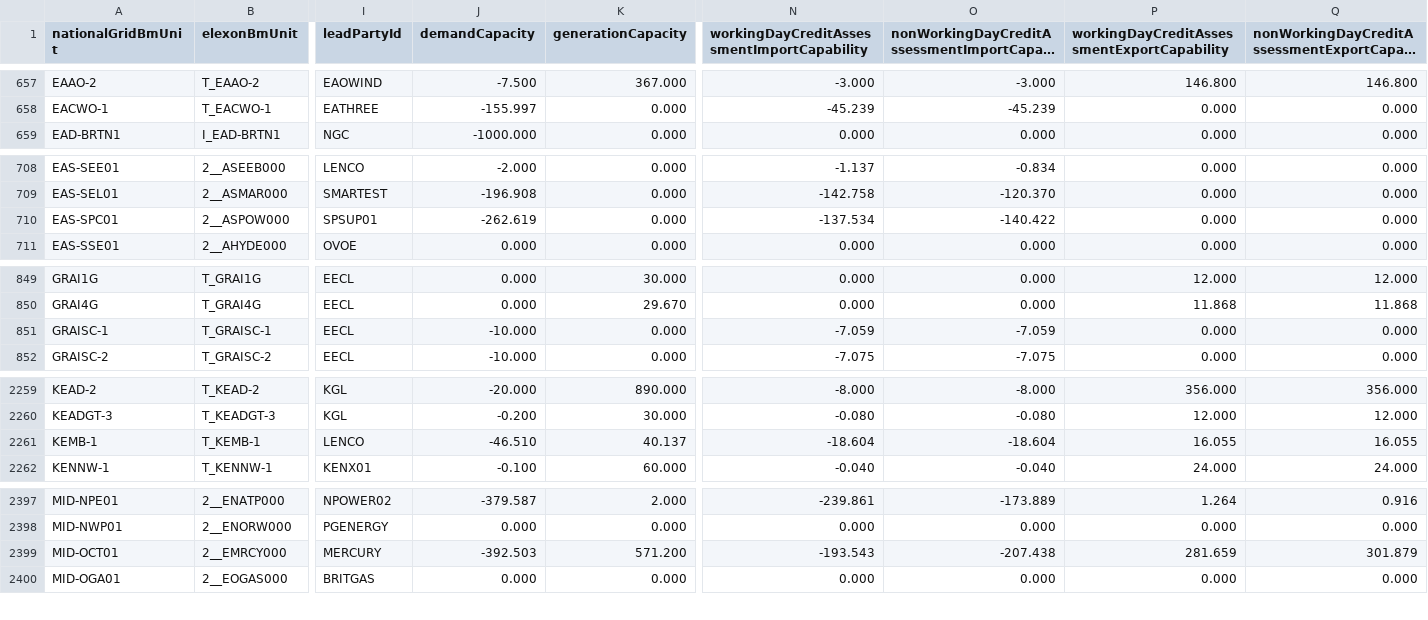
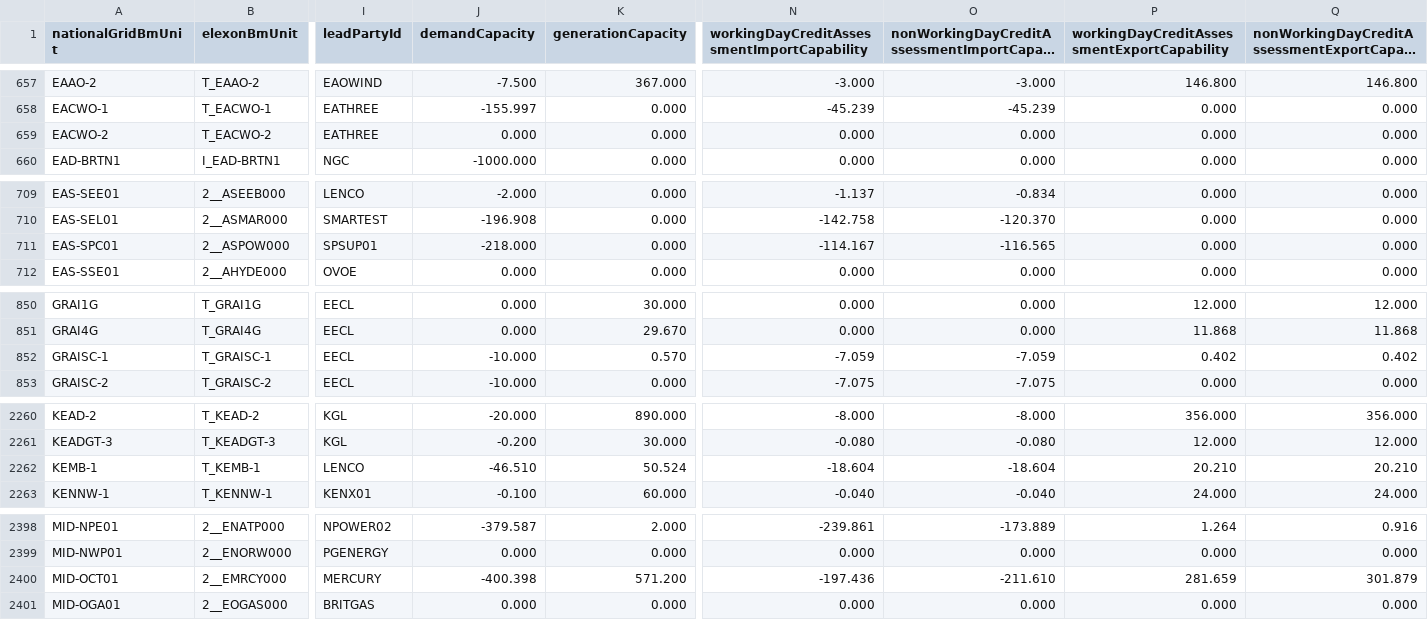
Before and after one commit to e-zaline/power-plant-explorer, a CSV file: data/unit list/elexon/ElexonUnits.csv, drawn as a sheet; only a part is shown, gaps mark what is left out; long unchanged cells end in …; addresses are those after the commit; rows hold the shown columns only; the diff covers the shown part only; the diff names each change by its address in the sheet, - before the commit and + after, or states it on an @@ line.

```diff
--- a/data/unit list/elexon/ElexonUnits.csv
+++ b/data/unit list/elexon/ElexonUnits.csv
+row 659: EACWO-2 | T_EACWO-2 | EATHREE | 0.000 | 0.000 | 0.000 | 0.000 | 0.000 | 0.000
-J711 (demandCapacity): -262.619
+J711 (demandCapacity): -218.000
-N711: -137.534
+N711: -114.167
-O711: -140.422
+O711: -116.565
-K852 (generationCapacity): 0.000
+K852 (generationCapacity): 0.570
-P852: 0.000
+P852: 0.402
-Q852: 0.000
+Q852: 0.402
-K2262 (generationCapacity): 40.137
+K2262 (generationCapacity): 50.524
-P2262: 16.055
+P2262: 20.210
-Q2262: 16.055
+Q2262: 20.210
-J2400 (demandCapacity): -392.503
+J2400 (demandCapacity): -400.398
-N2400: -193.543
+N2400: -197.436
-O2400: -207.438
+O2400: -211.610
```
Also changed, not shown: 81 edited cells elsewhere in this file, 3 other files.
